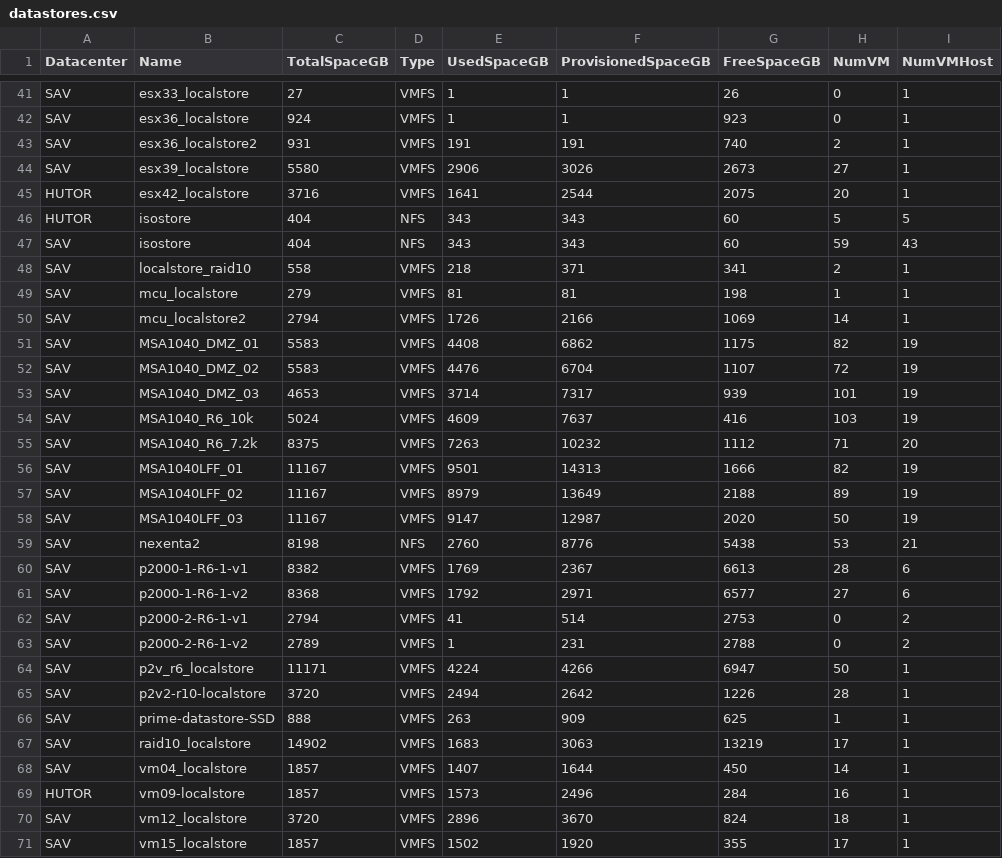
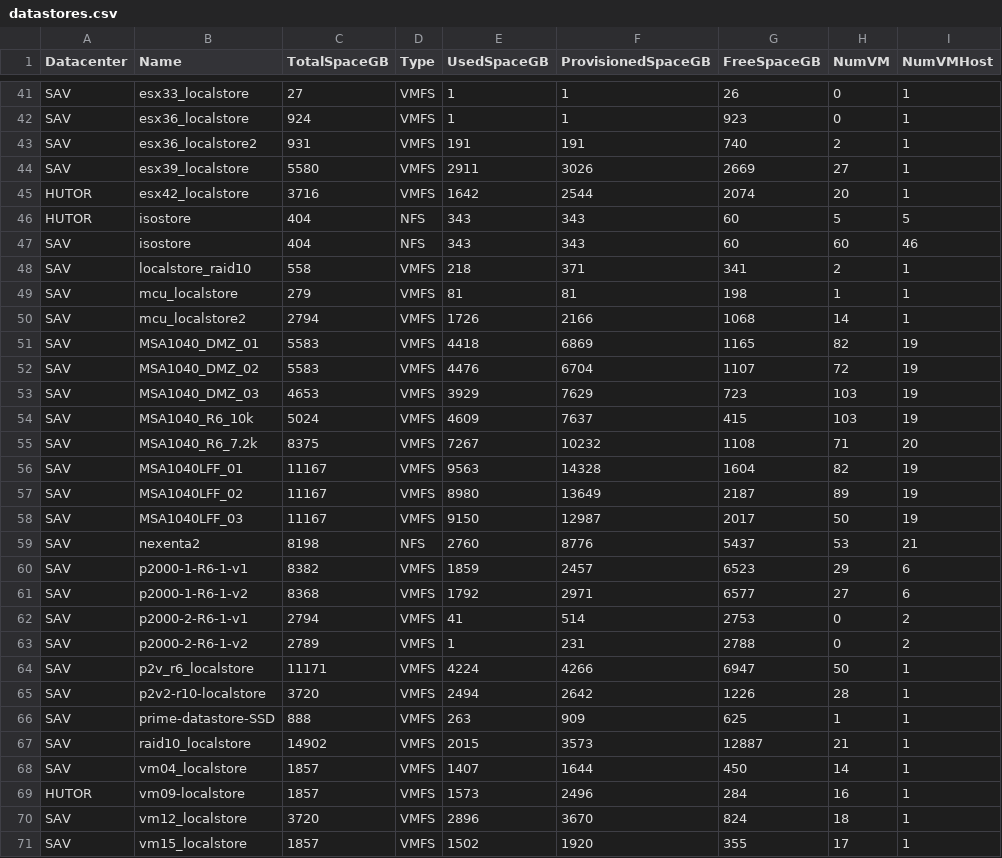
Before and after one commit to akrush24/vmware-stats, a CSV file: datastores.csv, drawn as a sheet; only a part is shown, gaps mark what is left out; the diff covers the shown part only.

Commit message:
Wed Mar  1 06:15:24 RTZST 2017, from Windows

```diff
--- a/datastores.csv
+++ b/datastores.csv
@@ -43,19 +43,19 @@
 "SAV";"esx36_localstore2";"931";"VMFS";"191";"191";"740";"2";"1"
-"SAV";"esx39_localstore";"5580";"VMFS";"2906";"3026";"2673";"27";"1"
-"HUTOR";"esx42_localstore";"3716";"VMFS";"1641";"2544";"2075";"20";"1"
+"SAV";"esx39_localstore";"5580";"VMFS";"2911";"3026";"2669";"27";"1"
+"HUTOR";"esx42_localstore";"3716";"VMFS";"1642";"2544";"2074";"20";"1"
 "HUTOR";"isostore";"404";"NFS";"343";"343";"60";"5";"5"
-"SAV";"isostore";"404";"NFS";"343";"343";"60";"59";"43"
+"SAV";"isostore";"404";"NFS";"343";"343";"60";"60";"46"
 "SAV";"localstore_raid10";"558";"VMFS";"218";"371";"341";"2";"1"
 "SAV";"mcu_localstore";"279";"VMFS";"81";"81";"198";"1";"1"
-"SAV";"mcu_localstore2";"2794";"VMFS";"1726";"2166";"1069";"14";"1"
-"SAV";"MSA1040_DMZ_01";"5583";"VMFS";"4408";"6862";"1175";"82";"19"
+"SAV";"mcu_localstore2";"2794";"VMFS";"1726";"2166";"1068";"14";"1"
+"SAV";"MSA1040_DMZ_01";"5583";"VMFS";"4418";"6869";"1165";"82";"19"
 "SAV";"MSA1040_DMZ_02";"5583";"VMFS";"4476";"6704";"1107";"72";"19"
-"SAV";"MSA1040_DMZ_03";"4653";"VMFS";"3714";"7317";"939";"101";"19"
-"SAV";"MSA1040_R6_10k";"5024";"VMFS";"4609";"7637";"416";"103";"19"
-"SAV";"MSA1040_R6_7.2k";"8375";"VMFS";"7263";"10232";"1112";"71";"20"
-"SAV";"MSA1040LFF_01";"11167";"VMFS";"9501";"14313";"1666";"82";"19"
-"SAV";"MSA1040LFF_02";"11167";"VMFS";"8979";"13649";"2188";"89";"19"
-"SAV";"MSA1040LFF_03";"11167";"VMFS";"9147";"12987";"2020";"50";"19"
-"SAV";"nexenta2";"8198";"NFS";"2760";"8776";"5438";"53";"21"
-"SAV";"p2000-1-R6-1-v1";"8382";"VMFS";"1769";"2367";"6613";"28";"6"
+"SAV";"MSA1040_DMZ_03";"4653";"VMFS";"3929";"7629";"723";"103";"19"
+"SAV";"MSA1040_R6_10k";"5024";"VMFS";"4609";"7637";"415";"103";"19"
+"SAV";"MSA1040_R6_7.2k";"8375";"VMFS";"7267";"10232";"1108";"71";"20"
+"SAV";"MSA1040LFF_01";"11167";"VMFS";"9563";"14328";"1604";"82";"19"
+"SAV";"MSA1040LFF_02";"11167";"VMFS";"8980";"13649";"2187";"89";"19"
+"SAV";"MSA1040LFF_03";"11167";"VMFS";"9150";"12987";"2017";"50";"19"
+"SAV";"nexenta2";"8198";"NFS";"2760";"8776";"5437";"53";"21"
+"SAV";"p2000-1-R6-1-v1";"8382";"VMFS";"1859";"2457";"6523";"29";"6"
 "SAV";"p2000-1-R6-1-v2";"8368";"VMFS";"1792";"2971";"6577";"27";"6"
@@ -66,3 +66,3 @@
 "SAV";"prime-datastore-SSD";"888";"VMFS";"263";"909";"625";"1";"1"
-"SAV";"raid10_localstore";"14902";"VMFS";"1683";"3063";"13219";"17";"1"
+"SAV";"raid10_localstore";"14902";"VMFS";"2015";"3573";"12887";"21";"1"
 "SAV";"vm04_localstore";"1857";"VMFS";"1407";"1644";"450";"14";"1"
```
Also changed, not shown: 11 edited cells elsewhere in this file.
